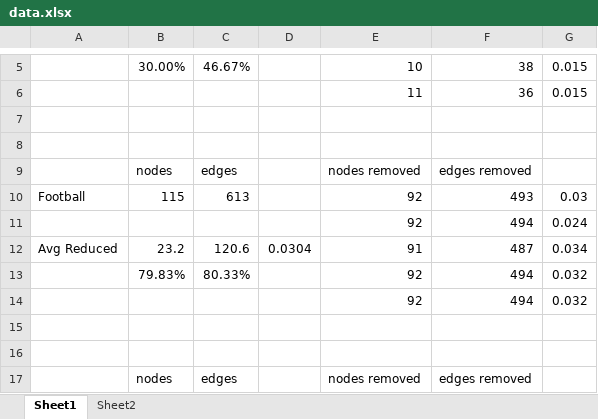
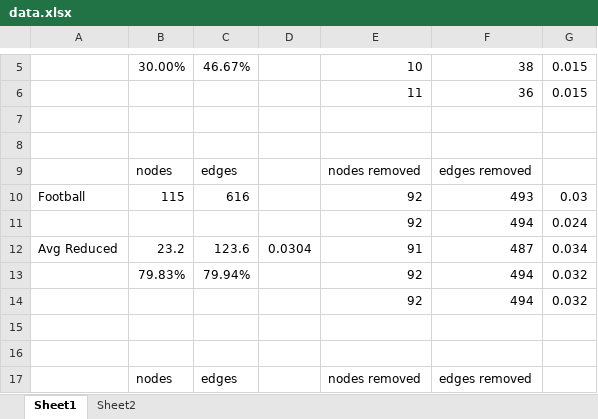
Before and after one commit to CrapsJeroen/Capita-Selecta-AI, an Excel workbook: Community/data.xlsx, sheet Sheet1, drawn as a sheet; only a part is shown, gaps mark what is left out; values as stored, in another font and other column widths than the file's, no borders; the diff names each change by its address in the sheet, - before the commit and + after, or states it on an @@ line.

```diff
--- a/Community/data.xlsx (sheet Sheet1)
+++ b/Community/data.xlsx (sheet Sheet1)
-C10: 613
+C10: 616
-C12: 120.6
+C12: 123.6
-C13: 80.33%
+C13: 79.94%
```
Also changed, not shown: sheet Sheet2, 19 other files.
